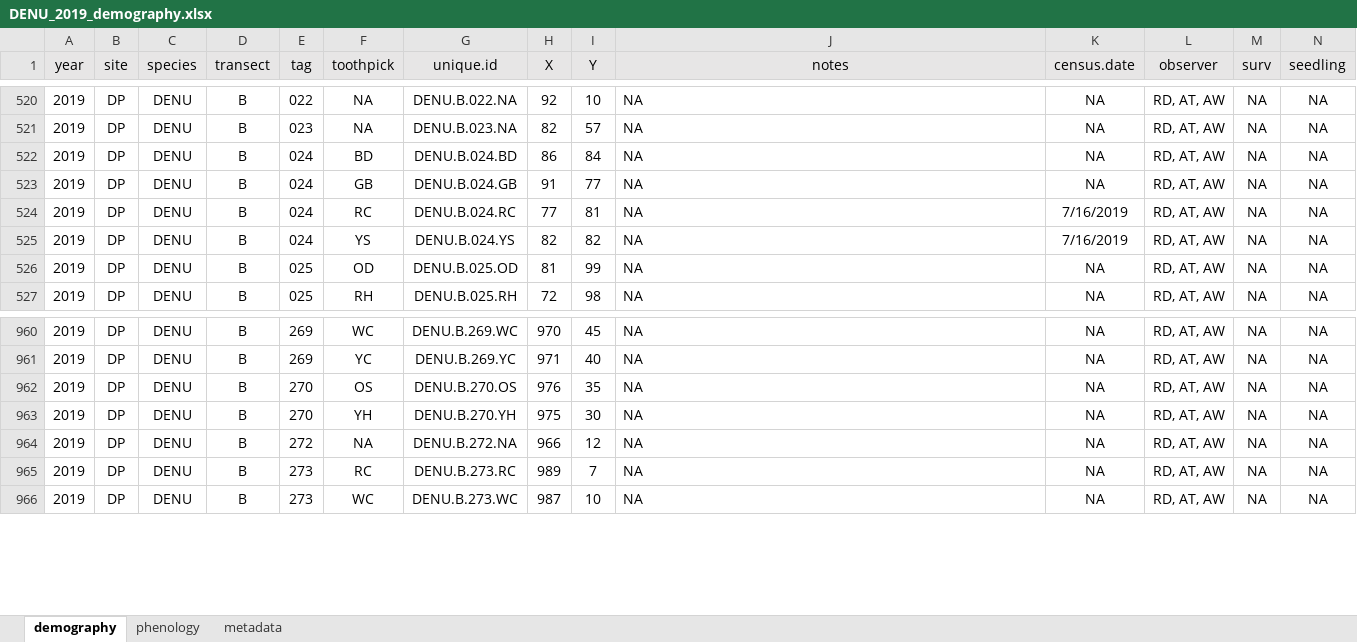
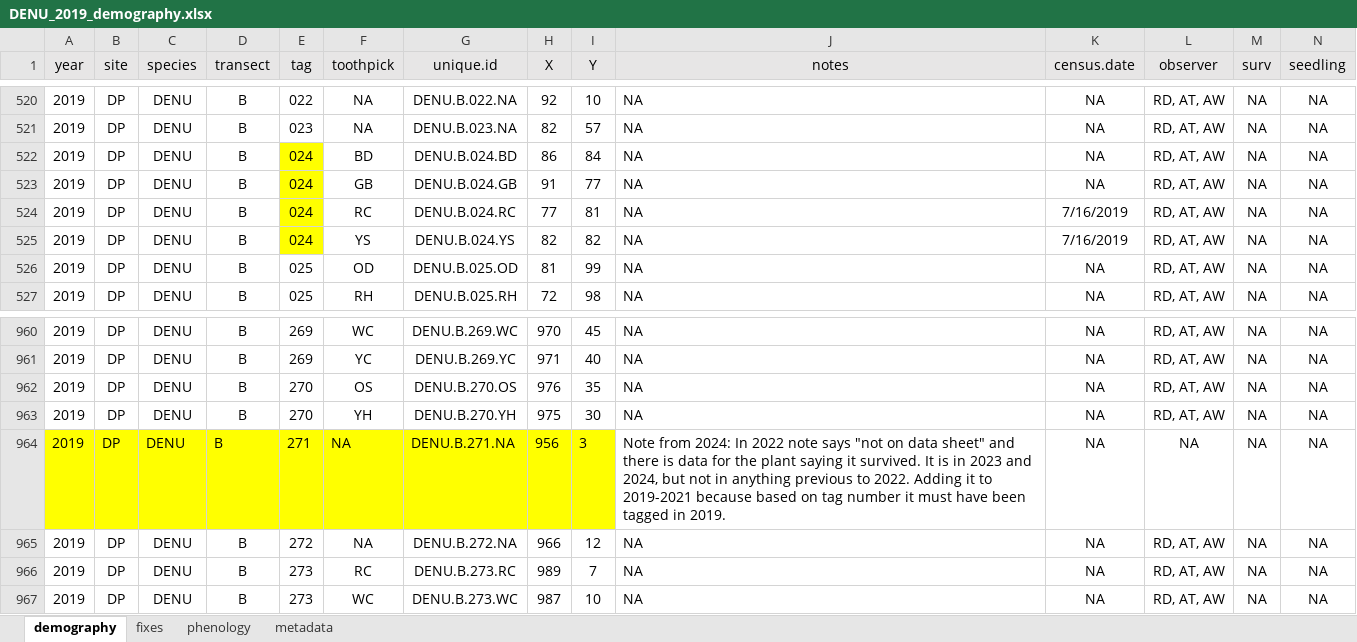
Before and after one commit to nounderwood/Pheno_Demo, an Excel workbook: Raw Data/DENU_2019_demography.xlsx, sheet demography, drawn as a sheet; only a part is shown, gaps mark what is left out; values as stored, in another font and other column widths than the file's, no borders; rows hold the shown columns only; the diff names each change by its address in the sheet, - before the commit and + after, or states it on an @@ line.

Commit message:
2019: Added a row for B.271.NA which must have been tagged in 2019 but was first censused in 2022, where there is a note saying "not on datasheet" 2020: Added a row for B.271.NA which must have been tagged in 2019 but was first censused in 2022, where there is a note saying "not on datasheet" 2021: Many tag numbers were missing their leading zeros, which in some cases made the uniqueID not unique.  Nora put in all the leading zeros. All changed cells are highlighted in yellow. Added a row for B.271.NA which must have been tagged in 2019 but was first censused in 2022, where there is a note saying "not on datasheet" 2022: no changes 2023: removed surv.2022 column (inserted just to help with data taking in field) and renamed column surv.2023 to just surv. A.145.BC - fixed capitalization issues A.145.OD - fixed capitalization issues A.039.YS and A.044.BH and A.041.BC and A.048.WH (and a bunch more) were missing leading zeros in the uniqueID only. Fixed A.147.YH had wrong X coordinate (see 2024 notes column) - fixed. DENU.B.079.MRG  - changed tag from GD to MRG. See notes in 2023 and 2024 2024: removed surv.2022 column (inserted just to help with data taking in field) and renamed column surv.2023 to just surv. A.145.BD and GC  and OD fixed capitalization issues. A.167.WH had a note coordinates needed to change, so I changed them. Left as they were in 2023 datasheet.

```diff
--- a/Raw Data/DENU_2019_demography.xlsx (sheet demography)
+++ b/Raw Data/DENU_2019_demography.xlsx (sheet demography)
+sheet tab: fixes
-E522:E525 fill: none
+E522:E525 fill: #FFFF00
+row 964: 2019 | DP | DENU | B | 271 | NA | DENU.B.271.NA | 956 | 3 | Note from 2024: In 2022 note says "not on data sheet" and there is data for the plant saying it survived. It is in 2023 and 2024, but not in anything previous to 2022. Adding it to 2019-2021 because based on tag number it must have been tagged in 2019. | NA | NA | NA | NA
```
Also changed, not shown: Raw Data/DENU_2020_demography.xlsx, Raw Data/DENU_2021_demography.xlsx, 3 other files.
